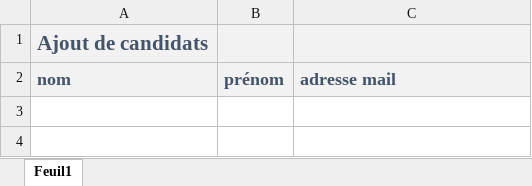
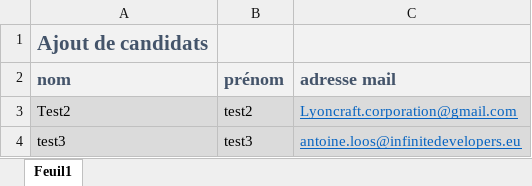
Before and after one commit to antoineloos/PolyForum, an Excel workbook: ImportCandidats.xlsx, sheet Feuil1, drawn as a sheet; values as stored, in another font and other column widths than the file's, no borders; the diff names each change by its address in the sheet, - before the commit and + after, or states it on an @@ line.

```diff
--- a/ImportCandidats.xlsx (sheet Feuil1)
+++ b/ImportCandidats.xlsx (sheet Feuil1)
+row 3: Test2 | test2 | Lyoncraft.corporation@gmail.com
+row 4: test3 | test3 | antoine.loos@infinitedevelopers.eu
```
Also changed, not shown: 9 other files.
